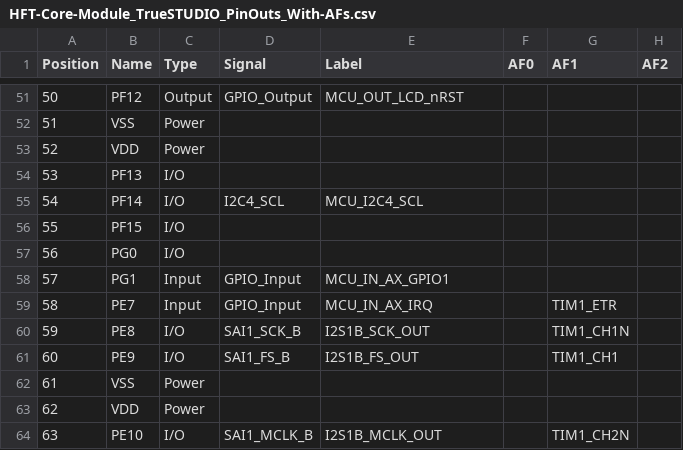
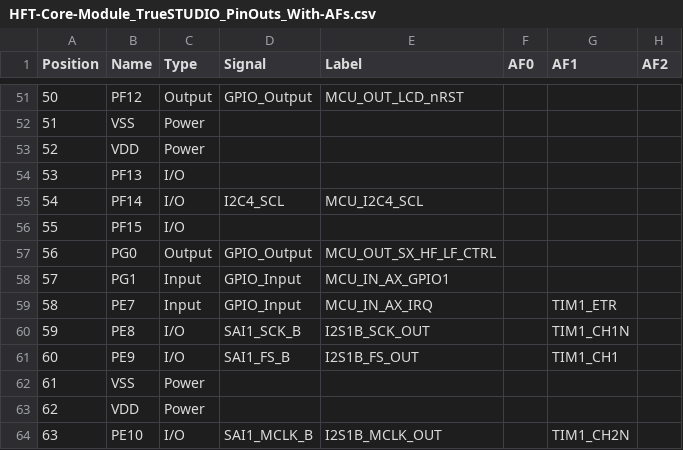
Before and after one commit to DF4IAH/HFT-Core-Module, a CSV file: SW/TrueSTUDIO/HFT-Core-Module_TrueSTUDIO_PinOuts_With-AFs.csv, drawn as a sheet; only a part is shown, gaps mark what is left out; the diff names each change by its address in the sheet, - before the commit and + after, or states it on an @@ line.

Commit message:
SW - SX1276 - Lost signal for HF/LF switch reestablished

```diff
--- a/SW/TrueSTUDIO/HFT-Core-Module_TrueSTUDIO_PinOuts_With-AFs.csv
+++ b/SW/TrueSTUDIO/HFT-Core-Module_TrueSTUDIO_PinOuts_With-AFs.csv
-C57 (Type): I/O
+C57 (Type): Output
-D57 (Signal): (empty)
+D57 (Signal): GPIO_Output
-E57 (Label): (empty)
+E57 (Label): MCU_OUT_SX_HF_LF_CTRL
```
Also changed, not shown: SW/TrueSTUDIO/HFT-Core-Module_TrueSTUDIO_PinOuts_Without-AFs.csv, 8 other files.
